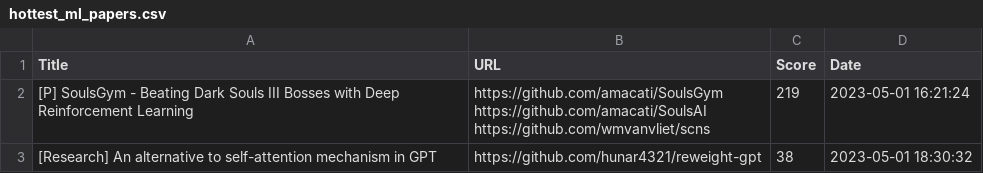
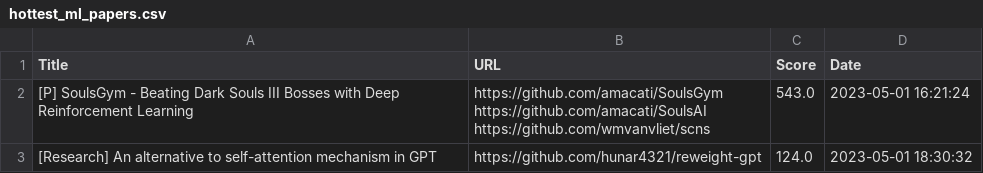
Before and after one commit to alishobeiri/Popular-ML-Projects, a CSV file: hottest_ml_papers.csv, drawn as a sheet.

Commit message:
Update results from latest_papers.py script

```diff
--- a/hottest_ml_papers.csv
+++ b/hottest_ml_papers.csv
@@ -1,5 +1,5 @@
 Title,URL,Score,Date
-[P] SoulsGym - Beating Dark Souls III Bosses with Deep Reinforcement Learning,"https://github.com/amacati/SoulsGym
-https://github.com/amacati/SoulsAI
-https://github.com/wmvanvliet/scns",219,2023-05-01 16:21:24
-[Research] An alternative to self-attention mechanism in GPT,https://github.com/hunar4321/reweight-gpt,38,2023-05-01 18:30:32
+[P] SoulsGym - Beating Dark Souls III Bosses with Deep Reinforcement Learning,"https://github.com/amacati/SoulsGym
+https://github.com/amacati/SoulsAI
+https://github.com/wmvanvliet/scns",543.0,2023-05-01 16:21:24
+[Research] An alternative to self-attention mechanism in GPT,https://github.com/hunar4321/reweight-gpt,124.0,2023-05-01 18:30:32
```
Also changed, not shown: 1 other file.
